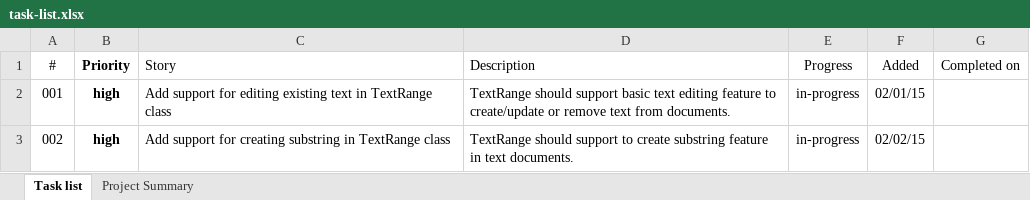
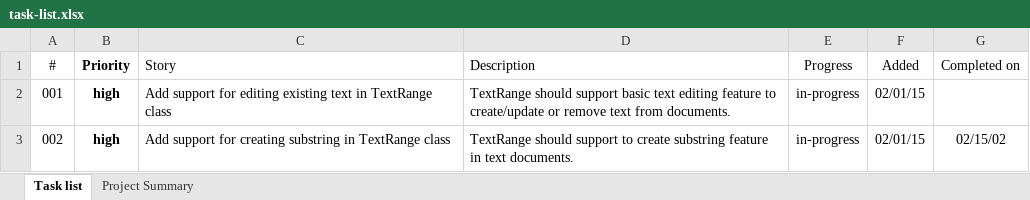
Before and after one commit to szabototo89/CodeSharper, an Excel workbook: docs/task-list.xlsx, sheet Task list, drawn as a sheet; values as stored, in another font and other column widths than the file's, no borders; conditional formats and table styles not drawn; the diff names each change by its address in the sheet, - before the commit and + after, or states it on an @@ line.

Commit message:
Add support for creating substrings in TextRange. Update task list.

```diff
--- a/docs/task-list.xlsx (sheet Task list)
+++ b/docs/task-list.xlsx (sheet Task list)
-F3 (Added): 02/02/15
+F3 (Added): 02/01/15
-G3 (Completed on): (empty)
+G3 (Completed on): 02/15/02
```
Also changed, not shown: 35 other files.
